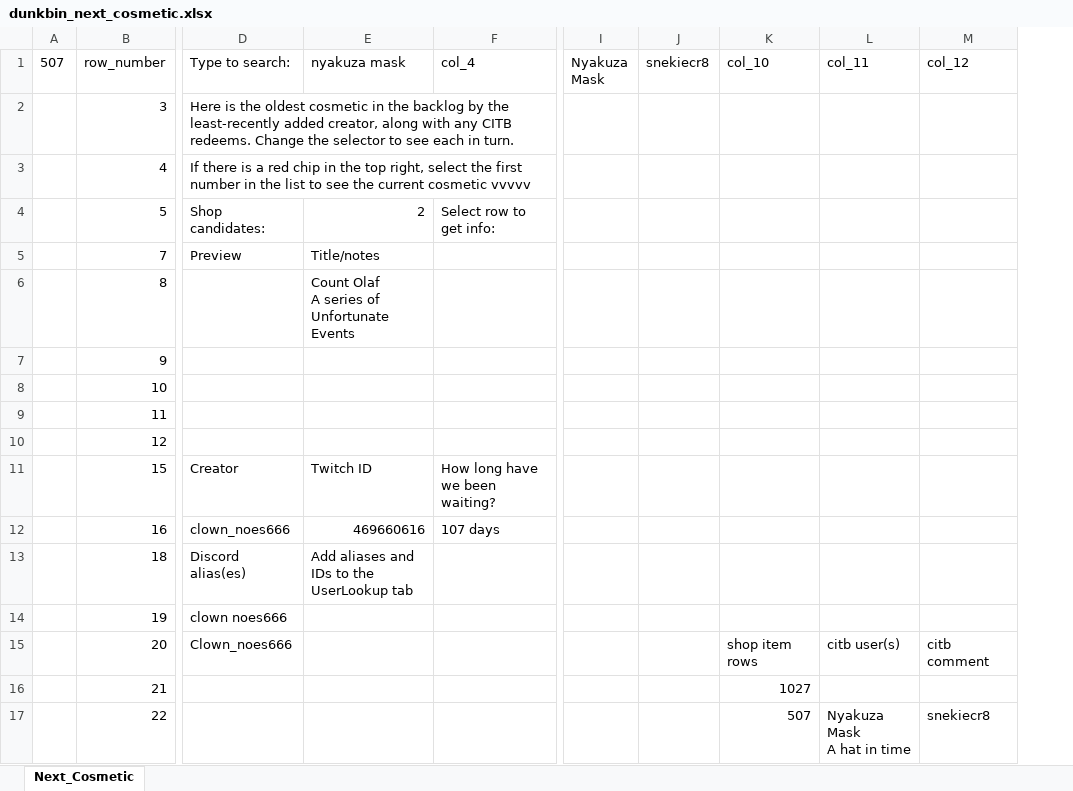
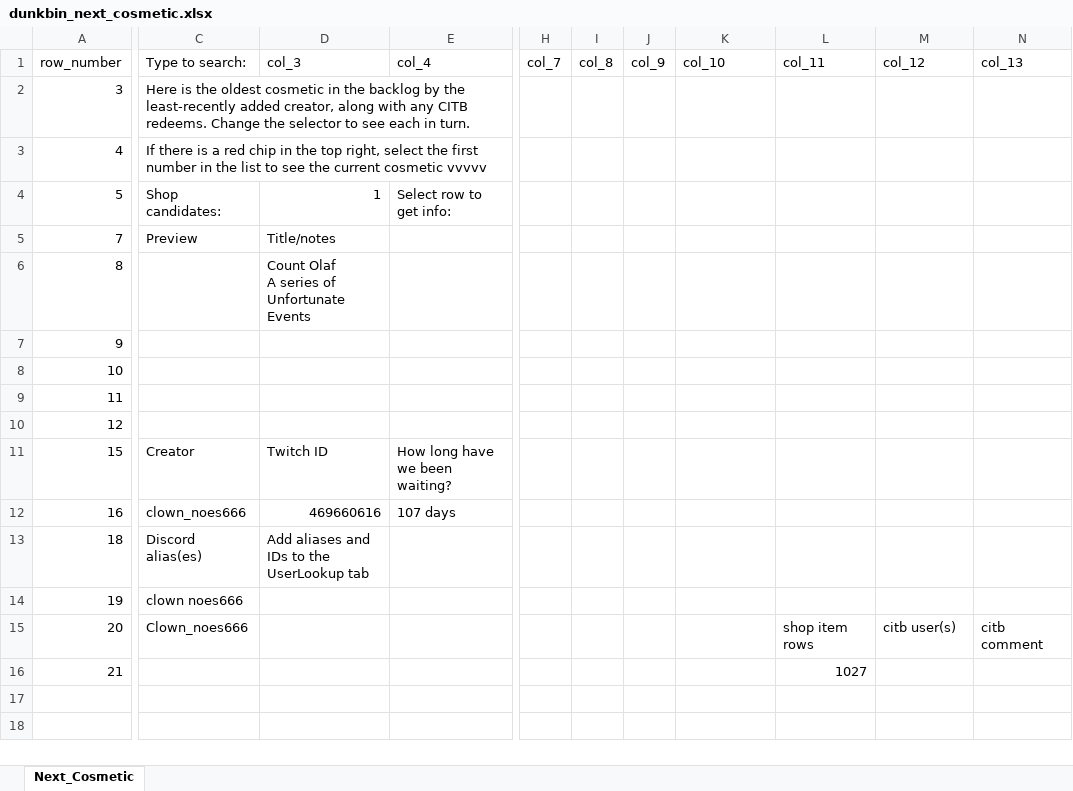
Before and after one commit to WUOTE/dunkbin-stats-images, an Excel workbook: public/sheets/dunkbin_next_cosmetic.xlsx, sheet Next_Cosmetic, drawn as a sheet; only a part is shown, gaps mark what is left out; values as stored, in another font and other column widths than the file's, no borders; removed rows and columns are numbered as before the commit, all else as after; rows hold the shown columns only; ↵ is a line break in a cell; the diff names each change by its address in the sheet, - before the commit and + after, or states it on an @@ line.

Commit message:
2023-08-23 update next cosmetic

```diff
--- a/public/sheets/dunkbin_next_cosmetic.xlsx (sheet Next_Cosmetic)
+++ b/public/sheets/dunkbin_next_cosmetic.xlsx (sheet Next_Cosmetic)
-column A (507), empty
-column I (Nyakuza Mask), empty
-column J (snekiecr8), empty
+column H (col_7), empty
+column I (col_8), empty
+column J (col_9), empty
+column N (col_13), row 15: citb comment
-D1: nyakuza mask
+D1: col_3
-D4 (col_3): 2
+D4 (col_3): 1
-K15 (col_10): shop item rows
+K15 (col_10): (empty)
-L15 (col_11): citb user(s)
+L15 (col_11): shop item rows
-M15 (col_12): citb comment
+M15 (col_12): citb user(s)
-K16 (col_10): 1027
+K16 (col_10): (empty)
-L16 (col_11): (empty)
+L16 (col_11): 1027
-row 17:  | 22 |  |  |  |  |  | 507 | Nyakuza Mask ↵ A hat in time | snekiecr8
```
